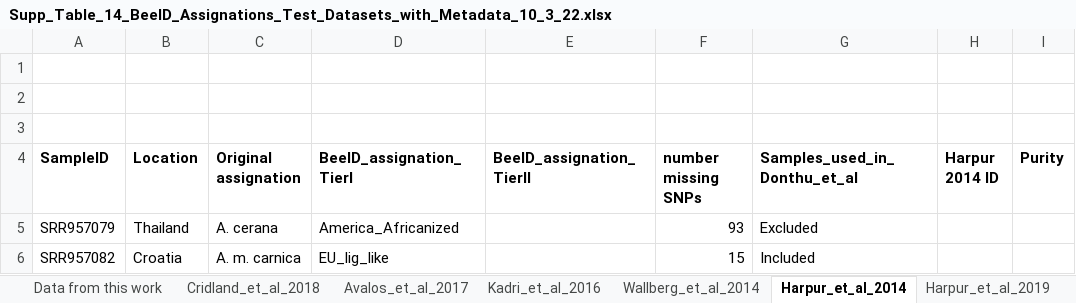
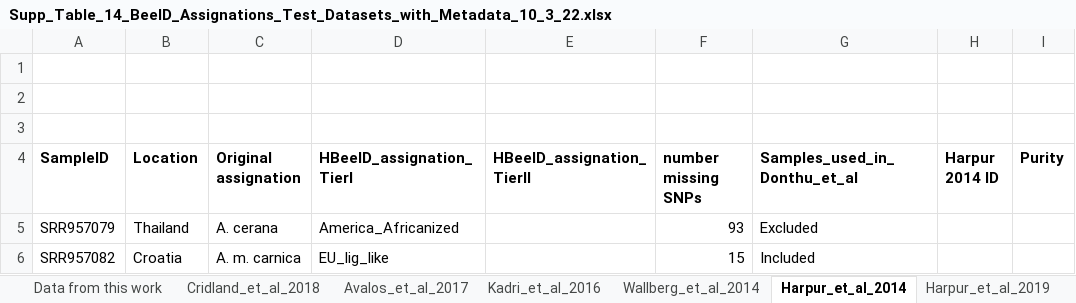
Before and after one commit to taoyudong/BeeID, an Excel workbook: Supp_Table_14_BeeID_Assignations_Test_Datasets_with_Metadata_10_3_22.xlsx, sheet Harpur_et_al_2014, drawn as a sheet; only a part is shown; values as stored, in another font and other column widths than the file's, no borders; conditional formats not drawn; the diff names each change by its address in the sheet, - before the commit and + after, or states it on an @@ line.

Commit message:
Change name to HBeeID

```diff
--- a/Supp_Table_14_BeeID_Assignations_Test_Datasets_with_Metadata_10_3_22.xlsx (sheet Harpur_et_al_2014)
+++ b/Supp_Table_14_BeeID_Assignations_Test_Datasets_with_Metadata_10_3_22.xlsx (sheet Harpur_et_al_2014)
-D4: BeeID_assignation_TierI
+D4: HBeeID_assignation_TierI
-E4: BeeID_assignation_TierII
+E4: HBeeID_assignation_TierII
```
Also changed, not shown: sheet Data from this work, sheet Kadri_et_al_2016, sheet Wallberg_et_al_2014, sheet Avalos_et_al_2017, sheet Cridland_et_al_2018, sheet Harpur_et_al_2019, charts or pictures, 5 other files.
